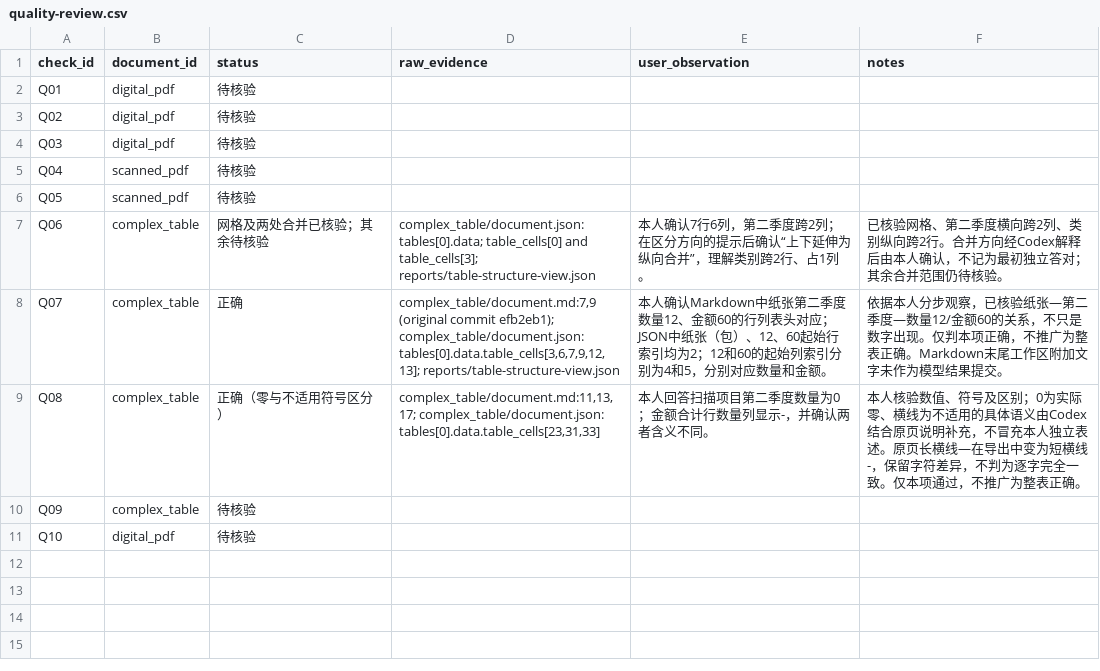
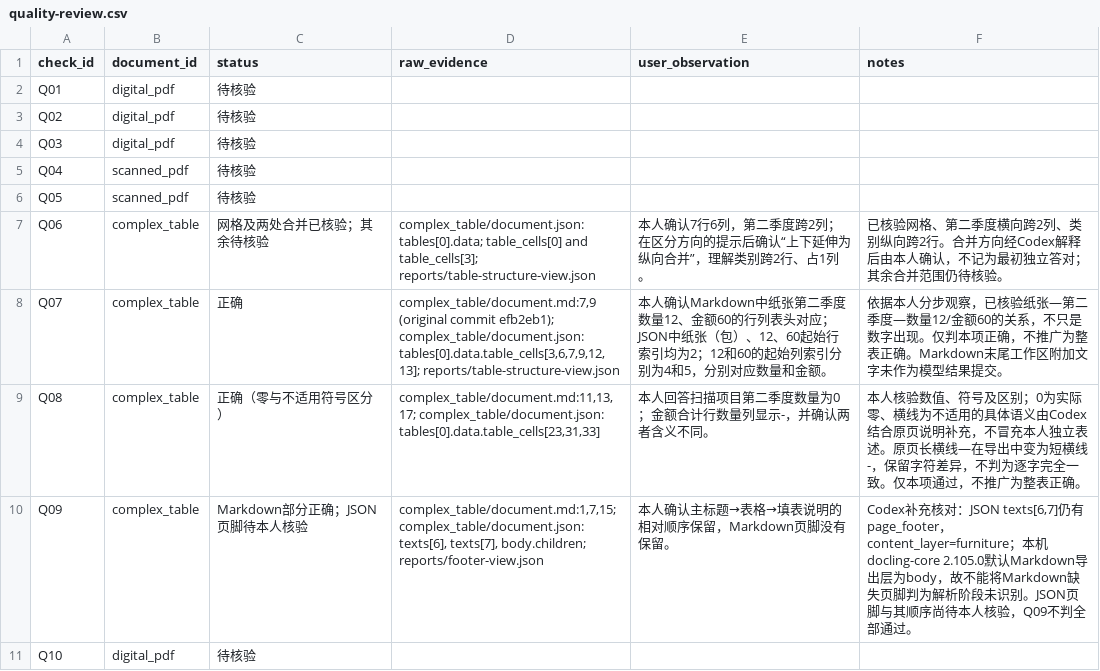
Before and after one commit to yaxiaodang/multimodal-ai-bootcamp, a CSV file: week06/reports/quality-review.csv, drawn as a sheet.

Commit message:
docs(week06): distinguish Markdown footer omission from JSON retention

```diff
--- a/week06/reports/quality-review.csv
+++ b/week06/reports/quality-review.csv
@@ -9,3 +9,3 @@ Q07,complex_table,正确,"complex_table/document.md:7,9 (original commit efb2eb1
 Q08,complex_table,正确（零与不适用符号区分）,"complex_table/document.md:11,13,17; complex_table/document.json: tables[0].data.table_cells[23,31,33]",本人回答扫描项目第二季度数量为0；金额合计行数量列显示-，并确认两者含义不同。,本人核验数值、符号及区别；0为实际零、横线为不适用的具体语义由Codex结合原页说明补充，不冒充本人独立表述。原页长横线—在导出中变为短横线-，保留字符差异，不判为逐字完全一致。仅本项通过，不推广为整表正确。
-Q09,complex_table,待核验,,,
+Q09,complex_table,Markdown部分正确；JSON页脚待本人核验,"complex_table/document.md:1,7,15; complex_table/document.json: texts[6], texts[7], body.children; reports/footer-view.json",本人确认主标题→表格→填表说明的相对顺序保留，Markdown页脚没有保留。,"Codex补充核对：JSON texts[6,7]仍有page_footer，content_layer=furniture；本机docling-core 2.105.0默认Markdown导出层为body，故不能将Markdown缺失页脚判为解析阶段未识别。JSON页脚与其顺序尚待本人核验，Q09不判全部通过。"
 Q10,digital_pdf,待核验,,,
```
Also changed, not shown: week06/runs/baseline-20261105T152012-076969/review.csv, 3 other files.
